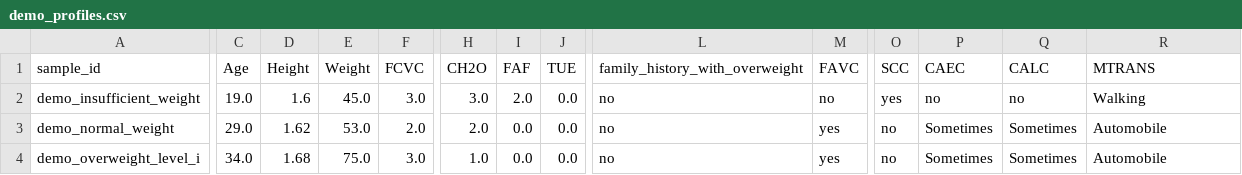
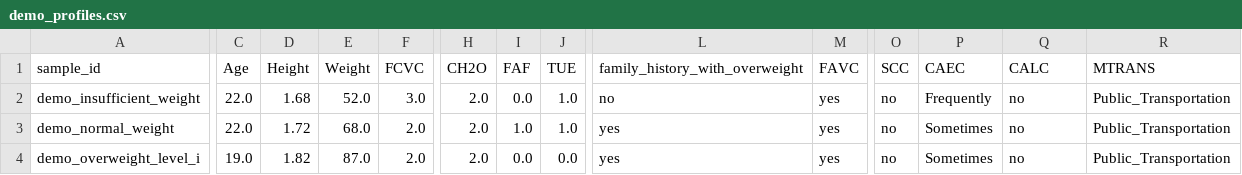
Before and after one commit to JunjieChen0/Robot_Human1, a CSV file: data/sample/demo_profiles.csv, drawn as a sheet; only a part is shown, gaps mark what is left out; the diff covers the shown part only; the diff names each change by its address in the sheet, - before the commit and + after, or states it on an @@ line.

```diff
--- a/data/sample/demo_profiles.csv
+++ b/data/sample/demo_profiles.csv
-C2 (Age): 19.0
+C2 (Age): 22.0
-D2 (Height): 1.6
+D2 (Height): 1.68
-E2 (Weight): 45.0
+E2 (Weight): 52.0
-H2 (CH2O): 3.0
+H2 (CH2O): 2.0
-I2 (FAF): 2.0
+I2 (FAF): 0.0
-J2:J3 (TUE): 0.0
+J2:J3 (TUE): 1.0
-M2 (FAVC): no
+M2 (FAVC): yes
-O2 (SCC): yes
+O2 (SCC): no
-P2 (CAEC): no
+P2 (CAEC): Frequently
-R2 (MTRANS): Walking
+R2 (MTRANS): Public_Transportation
-C3 (Age): 29.0
+C3 (Age): 22.0
-D3 (Height): 1.62
+D3 (Height): 1.72
-E3 (Weight): 53.0
+E3 (Weight): 68.0
-I3 (FAF): 0.0
+I3 (FAF): 1.0
-L3:L4 (family_history_with_overweight): no
+L3:L4 (family_history_with_overweight): yes
-Q3:Q4 (CALC): Sometimes
+Q3:Q4 (CALC): no
-R3:R4 (MTRANS): Automobile
+R3:R4 (MTRANS): Public_Transportation
-C4 (Age): 34.0
+C4 (Age): 19.0
-D4 (Height): 1.68
+D4 (Height): 1.82
-E4 (Weight): 75.0
+E4 (Weight): 87.0
-F4 (FCVC): 3.0
+F4 (FCVC): 2.0
-H4 (CH2O): 1.0
+H4 (CH2O): 2.0
```
Also changed, not shown: 30 edited cells elsewhere in this file, data/sample/input_template.csv, reports/tables/error_cases.csv, 12 other files.
